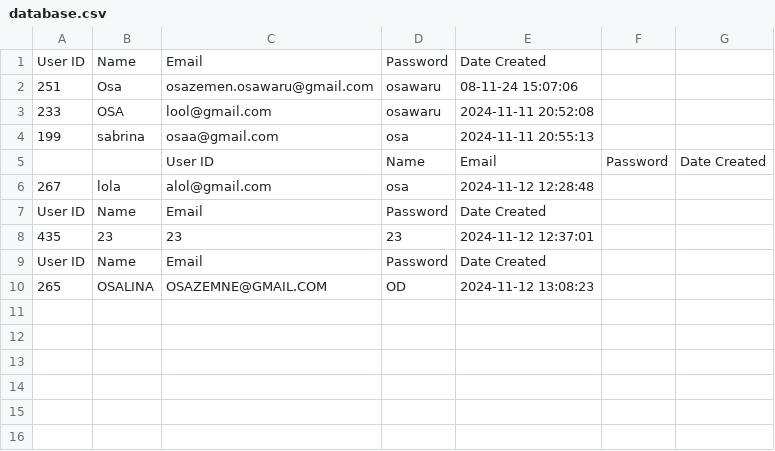
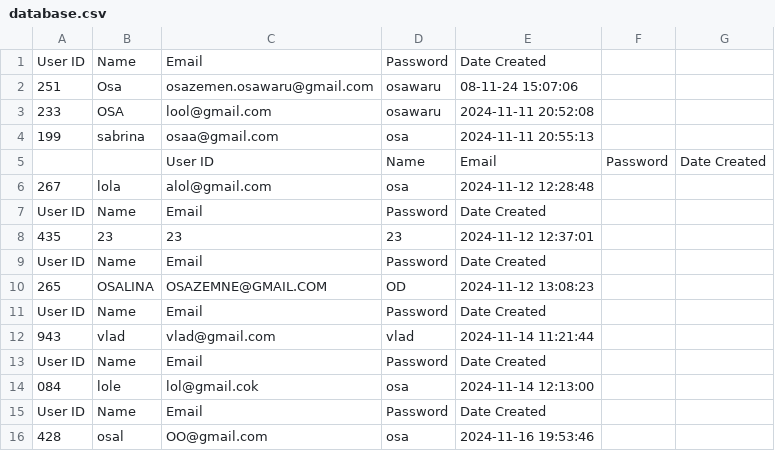
Before and after one commit to Osalino/FinanceTracker, a CSV file: src/finance_tracker/database.csv, drawn as a sheet; the diff names each change by its address in the sheet, - before the commit and + after, or states it on an @@ line.

Commit message:
Financial Calculator V1.2 - Bug Fixes with login construct, and while loops.  - user expenses folder

```diff
--- a/src/finance_tracker/database.csv
+++ b/src/finance_tracker/database.csv
+row 11: User ID | Name | Email | Password | Date Created
+row 12: 943 | vlad | vlad@gmail.com | vlad | 2024-11-14 11:21:44
+row 13: User ID | Name | Email | Password | Date Created
+row 14: 084 | lole | lol@gmail.cok | osa | 2024-11-14 12:13:00
+row 15: User ID | Name | Email | Password | Date Created
+row 16: 428 | osal | OO@gmail.com | osa | 2024-11-16 19:53:46
```
Also changed, not shown: 1 other file.
